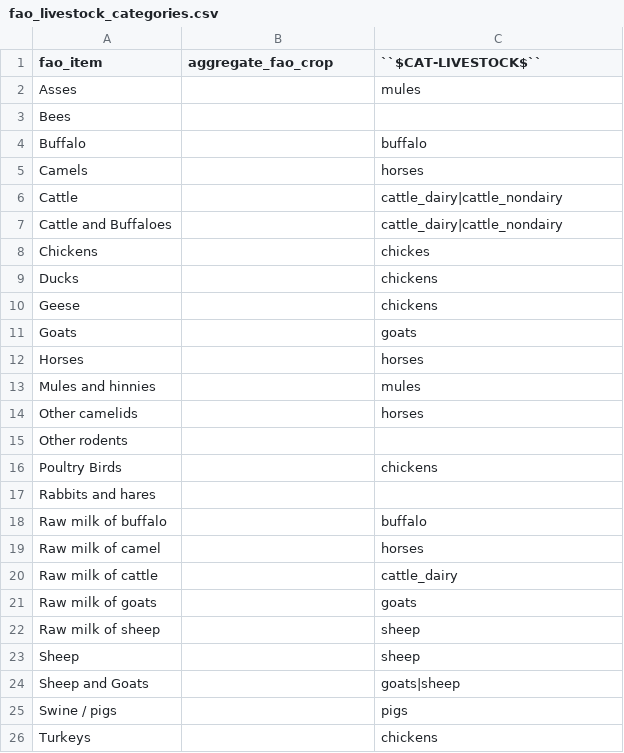
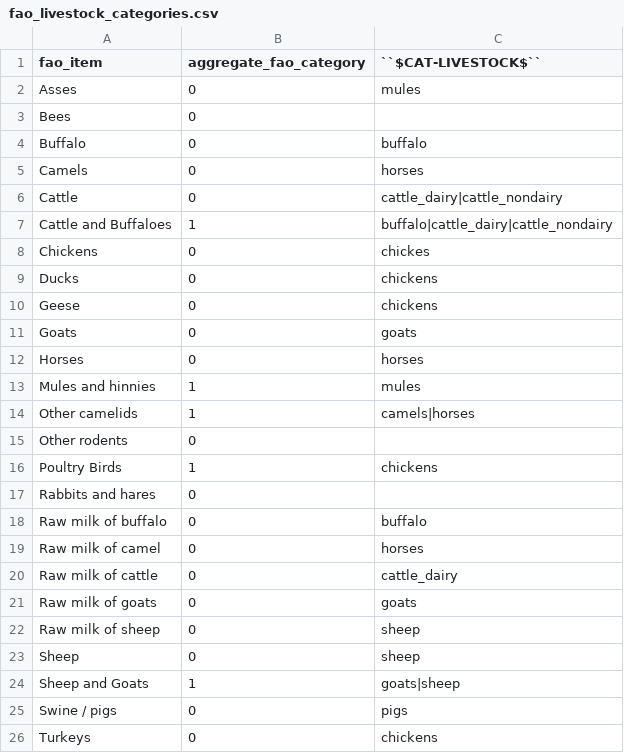
Before and after one commit to jcsyme/sisepuede, a CSV file: sisepuede/ref/data_crosswalks/fao_livestock_categories.csv, drawn as a sheet.

Commit message:
updated the livestock fao crosswalk to add 'aggregate' field

```diff
--- a/sisepuede/ref/data_crosswalks/fao_livestock_categories.csv
+++ b/sisepuede/ref/data_crosswalks/fao_livestock_categories.csv
@@ -1,26 +1,26 @@
-fao_item,aggregate_fao_crop,``$CAT-LIVESTOCK$``
-Asses,,mules
-Bees,,
-Buffalo,,buffalo
-Camels,,horses
-Cattle,,cattle_dairy|cattle_nondairy
-Cattle and Buffaloes,,cattle_dairy|cattle_nondairy
-Chickens,,chickes
-Ducks,,chickens
-Geese,,chickens
-Goats,,goats
-Horses,,horses
-Mules and hinnies,,mules
-Other camelids,,horses
-Other rodents,,
-Poultry Birds,,chickens
-Rabbits and hares,,
-Raw milk of buffalo,,buffalo
-Raw milk of camel,,horses
-Raw milk of cattle,,cattle_dairy
-Raw milk of goats,,goats
-Raw milk of sheep,,sheep
-Sheep,,sheep
-Sheep and Goats,,goats|sheep
-Swine / pigs,,pigs
-Turkeys,,chickens
+fao_item,aggregate_fao_category,``$CAT-LIVESTOCK$``
+Asses,0,mules
+Bees,0,
+Buffalo,0,buffalo
+Camels,0,horses
+Cattle,0,cattle_dairy|cattle_nondairy
+Cattle and Buffaloes,1,buffalo|cattle_dairy|cattle_nondairy
+Chickens,0,chickes
+Ducks,0,chickens
+Geese,0,chickens
+Goats,0,goats
+Horses,0,horses
+Mules and hinnies,1,mules
+Other camelids,1,camels|horses
+Other rodents,0,
+Poultry Birds,1,chickens
+Rabbits and hares,0,
+Raw milk of buffalo,0,buffalo
+Raw milk of camel,0,horses
+Raw milk of cattle,0,cattle_dairy
+Raw milk of goats,0,goats
+Raw milk of sheep,0,sheep
+Sheep,0,sheep
+Sheep and Goats,1,goats|sheep
+Swine / pigs,0,pigs
+Turkeys,0,chickens
```
